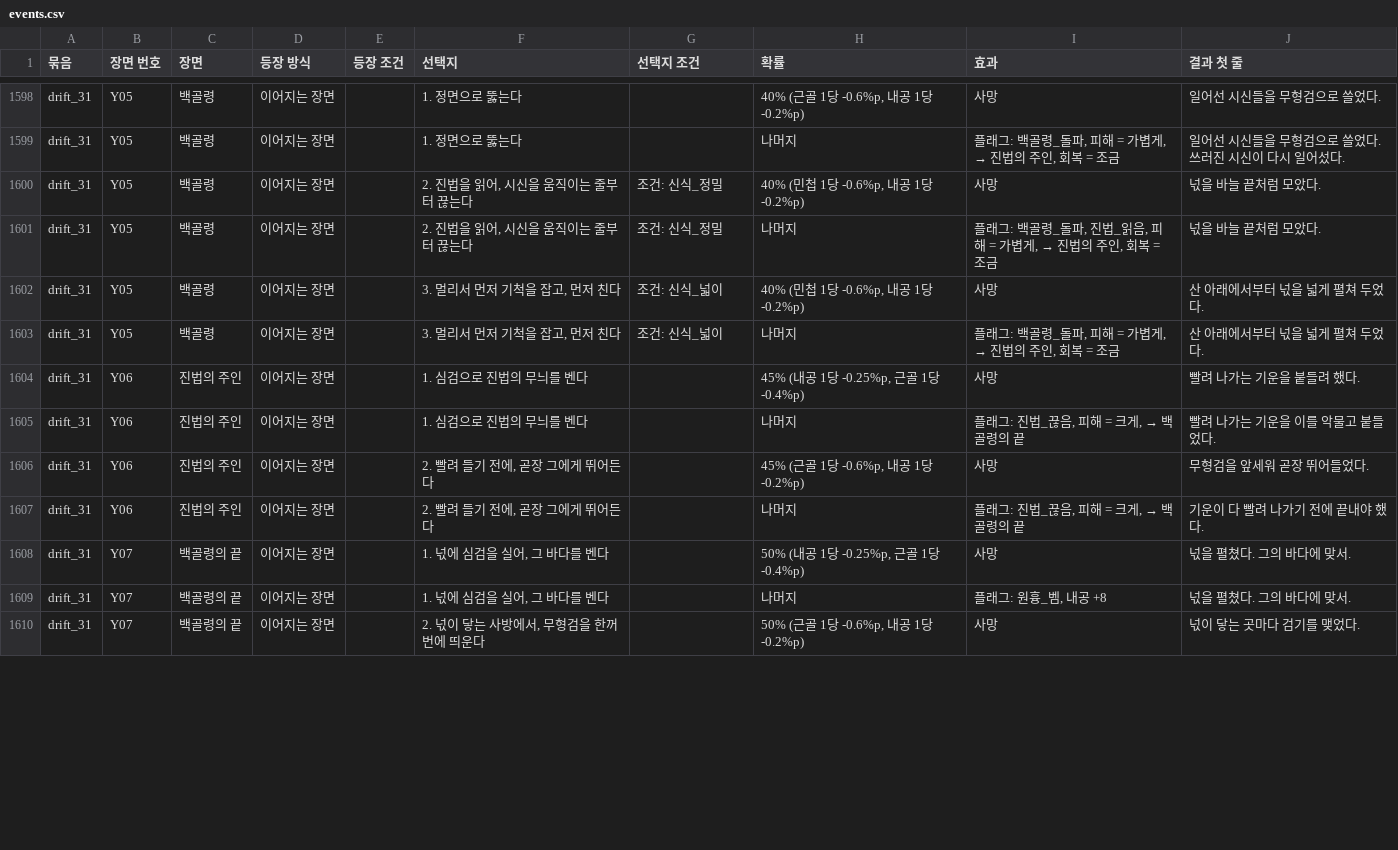
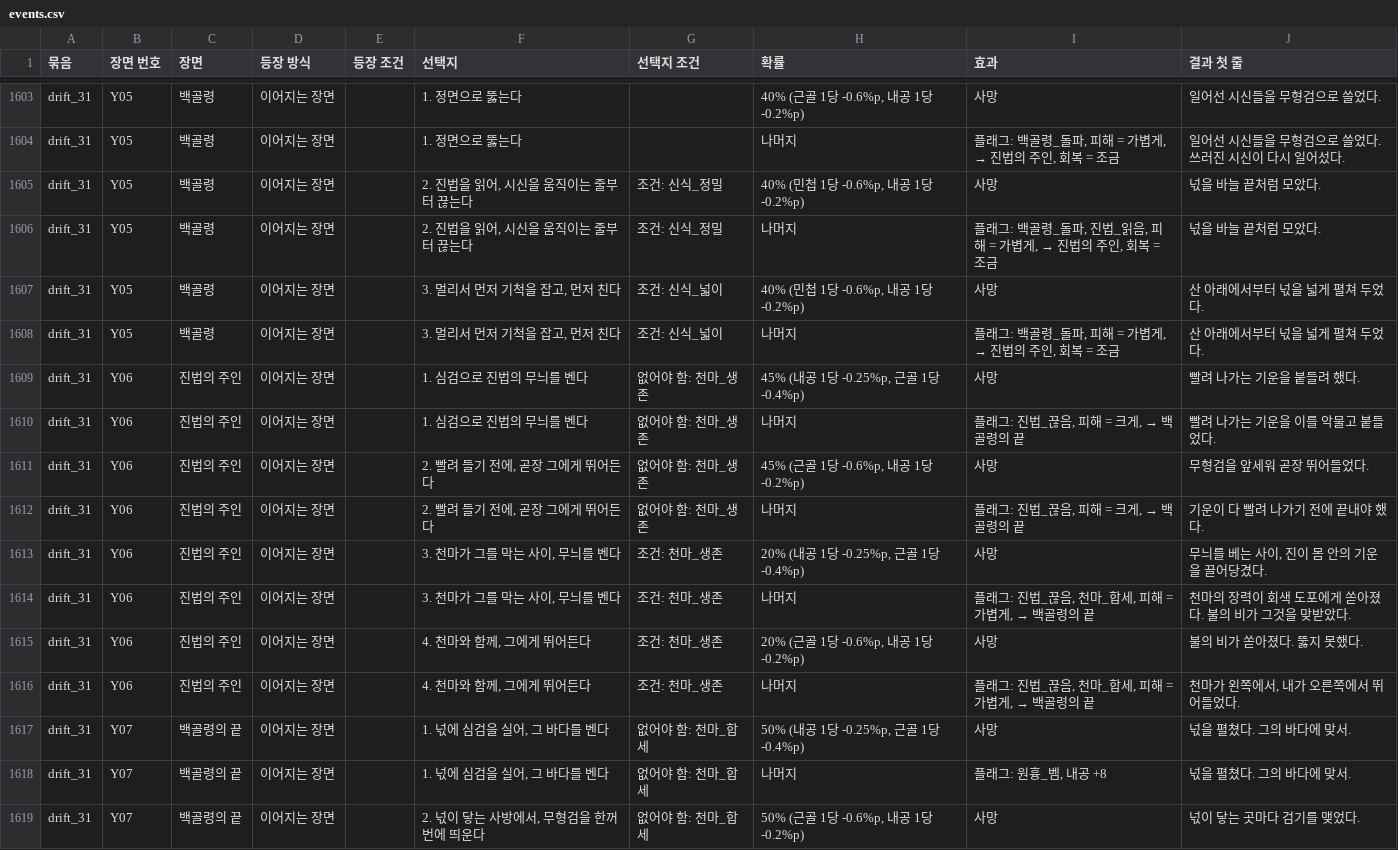
Before and after one commit to wjdcotjd123-art/SUNHEYB, a CSV file: docs/events/events.csv, drawn as a sheet; only a part is shown, gaps mark what is left out; the diff covers the shown part only.

```diff
--- a/docs/events/events.csv
+++ b/docs/events/events.csv
@@ -1603,8 +1608,12 @@ drift_31,Y05,백골령,이어지는 장면,,"3. 멀리서 먼저 기척을 잡
 drift_31,Y05,백골령,이어지는 장면,,"3. 멀리서 먼저 기척을 잡고, 먼저 친다",조건: 신식_넓이,나머지,"플래그: 백골령_돌파, 피해 = 가볍게, → 진법의 주인, 회복 = 조금",산 아래에서부터 넋을 넓게 펼쳐 두었다.
-drift_31,Y06,진법의 주인,이어지는 장면,,1. 심검으로 진법의 무늬를 벤다,,"45% (내공 1당 -0.25%p, 근골 1당 -0.4%p)",사망,빨려 나가는 기운을 붙들려 했다.
-drift_31,Y06,진법의 주인,이어지는 장면,,1. 심검으로 진법의 무늬를 벤다,,나머지,"플래그: 진법_끊음, 피해 = 크게, → 백골령의 끝",빨려 나가는 기운을 이를 악물고 붙들었다.
-drift_31,Y06,진법의 주인,이어지는 장면,,"2. 빨려 들기 전에, 곧장 그에게 뛰어든다",,"45% (근골 1당 -0.6%p, 내공 1당 -0.2%p)",사망,무형검을 앞세워 곧장 뛰어들었다.
-drift_31,Y06,진법의 주인,이어지는 장면,,"2. 빨려 들기 전에, 곧장 그에게 뛰어든다",,나머지,"플래그: 진법_끊음, 피해 = 크게, → 백골령의 끝",기운이 다 빨려 나가기 전에 끝내야 했다.
-drift_31,Y07,백골령의 끝,이어지는 장면,,"1. 넋에 심검을 실어, 그 바다를 벤다",,"50% (내공 1당 -0.25%p, 근골 1당 -0.4%p)",사망,넋을 펼쳤다. 그의 바다에 맞서.
-drift_31,Y07,백골령의 끝,이어지는 장면,,"1. 넋에 심검을 실어, 그 바다를 벤다",,나머지,"플래그: 원흉_벰, 내공 +8",넋을 펼쳤다. 그의 바다에 맞서.
-drift_31,Y07,백골령의 끝,이어지는 장면,,"2. 넋이 닿는 사방에서, 무형검을 한꺼번에 띄운다",,"50% (근골 1당 -0.6%p, 내공 1당 -0.2%p)",사망,넋이 닿는 곳마다 검기를 맺었다.
+drift_31,Y06,진법의 주인,이어지는 장면,,1. 심검으로 진법의 무늬를 벤다,없어야 함: 천마_생존,"45% (내공 1당 -0.25%p, 근골 1당 -0.4%p)",사망,빨려 나가는 기운을 붙들려 했다.
+drift_31,Y06,진법의 주인,이어지는 장면,,1. 심검으로 진법의 무늬를 벤다,없어야 함: 천마_생존,나머지,"플래그: 진법_끊음, 피해 = 크게, → 백골령의 끝",빨려 나가는 기운을 이를 악물고 붙들었다.
+drift_31,Y06,진법의 주인,이어지는 장면,,"2. 빨려 들기 전에, 곧장 그에게 뛰어든다",없어야 함: 천마_생존,"45% (근골 1당 -0.6%p, 내공 1당 -0.2%p)",사망,무형검을 앞세워 곧장 뛰어들었다.
+drift_31,Y06,진법의 주인,이어지는 장면,,"2. 빨려 들기 전에, 곧장 그에게 뛰어든다",없어야 함: 천마_생존,나머지,"플래그: 진법_끊음, 피해 = 크게, → 백골령의 끝",기운이 다 빨려 나가기 전에 끝내야 했다.
+drift_31,Y06,진법의 주인,이어지는 장면,,"3. 천마가 그를 막는 사이, 무늬를 벤다",조건: 천마_생존,"20% (내공 1당 -0.25%p, 근골 1당 -0.4%p)",사망,"무늬를 베는 사이, 진이 몸 안의 기운을 끌어당겼다."
+drift_31,Y06,진법의 주인,이어지는 장면,,"3. 천마가 그를 막는 사이, 무늬를 벤다",조건: 천마_생존,나머지,"플래그: 진법_끊음, 천마_합세, 피해 = 가볍게, → 백골령의 끝",천마의 장력이 회색 도포에게 쏟아졌다. 불의 비가 그것을 맞받았다.
+drift_31,Y06,진법의 주인,이어지는 장면,,"4. 천마와 함께, 그에게 뛰어든다",조건: 천마_생존,"20% (근골 1당 -0.6%p, 내공 1당 -0.2%p)",사망,불의 비가 쏟아졌다. 뚫지 못했다.
+drift_31,Y06,진법의 주인,이어지는 장면,,"4. 천마와 함께, 그에게 뛰어든다",조건: 천마_생존,나머지,"플래그: 진법_끊음, 천마_합세, 피해 = 가볍게, → 백골령의 끝","천마가 왼쪽에서, 내가 오른쪽에서 뛰어들었다."
+drift_31,Y07,백골령의 끝,이어지는 장면,,"1. 넋에 심검을 실어, 그 바다를 벤다",없어야 함: 천마_합세,"50% (내공 1당 -0.25%p, 근골 1당 -0.4%p)",사망,넋을 펼쳤다. 그의 바다에 맞서.
+drift_31,Y07,백골령의 끝,이어지는 장면,,"1. 넋에 심검을 실어, 그 바다를 벤다",없어야 함: 천마_합세,나머지,"플래그: 원흉_벰, 내공 +8",넋을 펼쳤다. 그의 바다에 맞서.
+drift_31,Y07,백골령의 끝,이어지는 장면,,"2. 넋이 닿는 사방에서, 무형검을 한꺼번에 띄운다",없어야 함: 천마_합세,"50% (근골 1당 -0.6%p, 내공 1당 -0.2%p)",사망,넋이 닿는 곳마다 검기를 맺었다.
```
Also changed, not shown: 9 added rows, 2 removed rows, 1 moved row and 17 edited cells elsewhere in this file, 10 other files.
